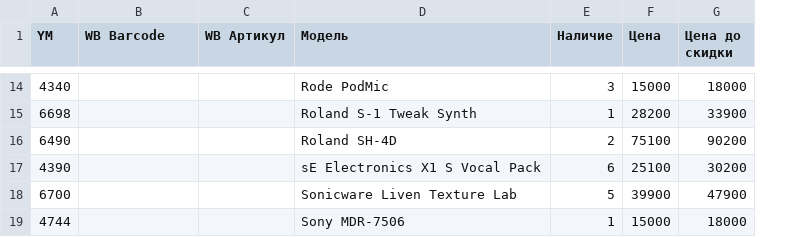
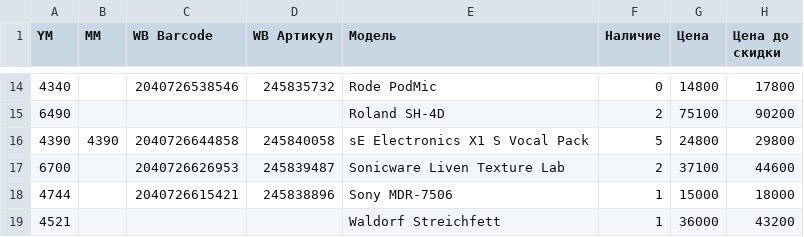
Before and after one commit to torsaf/YMWB, a CSV file: sklad_prices.csv, drawn as a sheet; only a part is shown, gaps mark what is left out; removed rows and columns are numbered as before the commit, all else as after; the diff covers the shown part only; the diff names each change by its address in the sheet, - before the commit and + after, or states it on an @@ line.

```diff
--- a/sklad_prices.csv
+++ b/sklad_prices.csv
+column B (MM), row 16: 4390
-C14 (WB Barcode): (empty)
+C14 (WB Barcode): 2040726538546
-D14 (WB Артикул): (empty)
+D14 (WB Артикул): 245835732
-F14 (Наличие): 3
+F14 (Наличие): 0
-G14 (Цена): 15000
+G14 (Цена): 14800
-H14 (Цена до скидки): 18000
+H14 (Цена до скидки): 17800
-row 15: 6698 |  |  | Roland S-1 Tweak Synth | 1 | 28200 | 33900
-C16 (WB Barcode): (empty)
+C16 (WB Barcode): 2040726644858
-D16 (WB Артикул): (empty)
+D16 (WB Артикул): 245840058
-F16 (Наличие): 6
+F16 (Наличие): 5
-G16 (Цена): 25100
+G16 (Цена): 24800
-H16 (Цена до скидки): 30200
+H16 (Цена до скидки): 29800
-C17 (WB Barcode): (empty)
+C17 (WB Barcode): 2040726626953
-D17 (WB Артикул): (empty)
+D17 (WB Артикул): 245839487
-F17 (Наличие): 5
+F17 (Наличие): 2
-G17 (Цена): 39900
+G17 (Цена): 37100
-H17 (Цена до скидки): 47900
+H17 (Цена до скидки): 44600
-C18 (WB Barcode): (empty)
+C18 (WB Barcode): 2040726615421
-D18 (WB Артикул): (empty)
+D18 (WB Артикул): 245838896
+row 19: 4521 |  |  |  | Waldorf Streichfett | 1 | 36000 | 43200
```
Also changed, not shown: 3 added rows, 3 removed rows and 26 edited cells elsewhere in this file, 11 other files.
